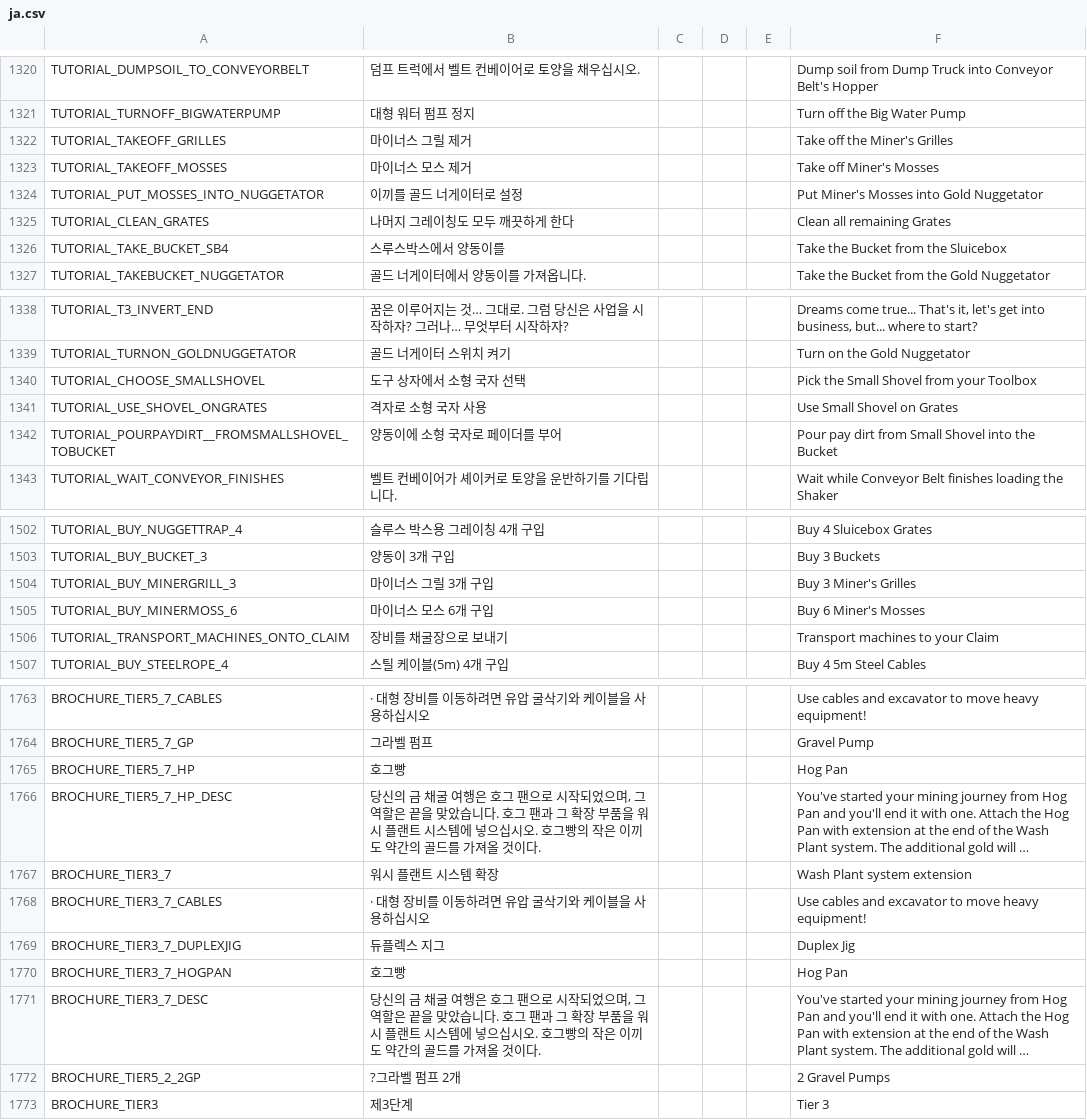
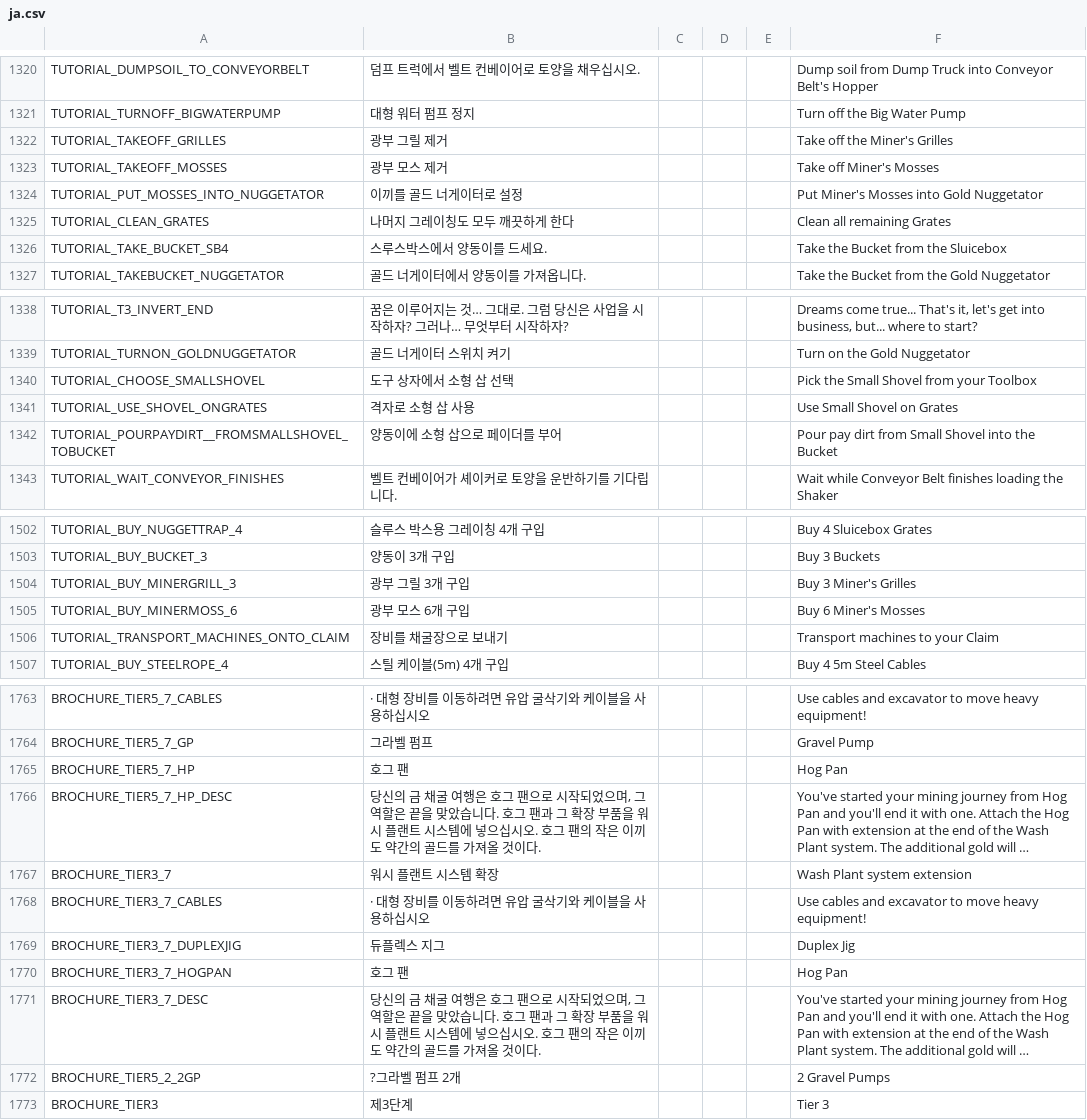
Before and after one commit to enddl3788/GoldMiningSimulator_Korean, a CSV file: GoldMiningSimulator_Data/StreamingAssets/local/ja.csv, drawn as a sheet; only a part is shown, gaps mark what is left out; long unchanged cells end in …; the diff covers the shown part only; the diff names each change by its address in the sheet, - before the commit and + after, or states it on an @@ line.

Commit message:
Add files via upload

```diff
--- a/GoldMiningSimulator_Data/StreamingAssets/local/ja.csv
+++ b/GoldMiningSimulator_Data/StreamingAssets/local/ja.csv
-B1322: 마이너스 그릴 제거
+B1322: 광부 그릴 제거
-B1323: 마이너스 모스 제거
+B1323: 광부 모스 제거
-B1326: 스루스박스에서 양동이를
+B1326: 스루스박스에서 양동이를 드세요.
-B1340: 도구 상자에서 소형 국자 선택
+B1340: 도구 상자에서 소형 삽 선택
-B1341: 격자로 소형 국자 사용
+B1341: 격자로 소형 삽 사용
-B1342: 양동이에 소형 국자로 페이더를 부어
+B1342: 양동이에 소형 삽으로 페이더를 부어
-B1504: 마이너스 그릴 3개 구입
+B1504: 광부 그릴 3개 구입
-B1505: 마이너스 모스 6개 구입
+B1505: 광부 모스 6개 구입
-B1765: 호그빵
+B1765: 호그 팬
-B1766: …오. 호그빵의 작은…
+B1766: …오. 호그 팬의 작은…
-B1770: 호그빵
+B1770: 호그 팬
-B1771: …오. 호그빵의 작은…
+B1771: …오. 호그 팬의 작은…
```
Also changed, not shown: 18 edited cells elsewhere in this file.
